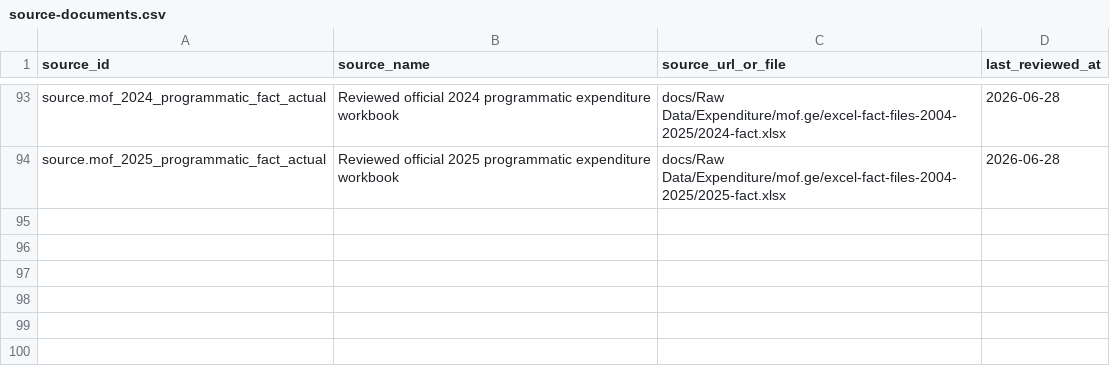
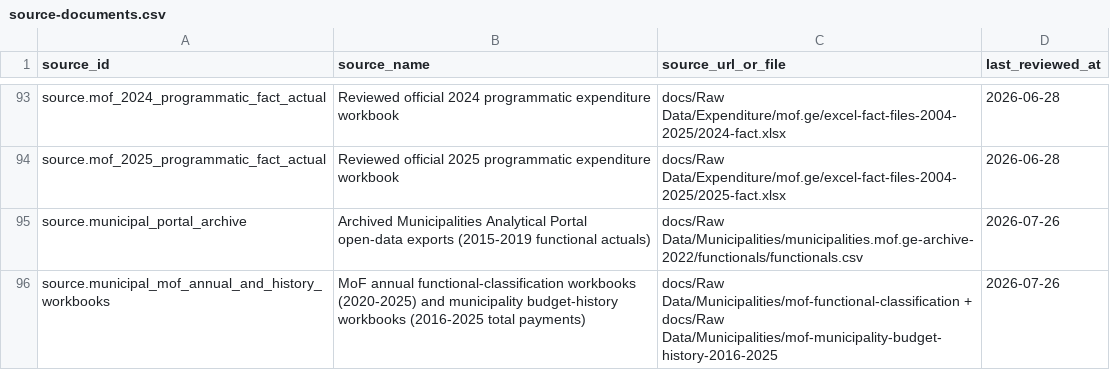
Before and after one commit to DuruMakh/geodata.ge, a CSV file: data/sources/source-documents.csv, drawn as a sheet; only a part is shown, gaps mark what is left out.

```diff
--- a/data/sources/source-documents.csv
+++ b/data/sources/source-documents.csv
@@ -94 +94,3 @@ source.mof_2024_programmatic_fact_actual,Reviewed official 2024 programmatic exp
 source.mof_2025_programmatic_fact_actual,Reviewed official 2025 programmatic expenditure workbook,docs/Raw Data/Expenditure/mof.ge/excel-fact-files-2004-2025/2025-fact.xlsx,2026-06-28
+source.municipal_portal_archive,Archived Municipalities Analytical Portal open-data exports (2015-2019 functional actuals),docs/Raw Data/Municipalities/municipalities.mof.ge-archive-2022/functionals/functionals.csv,2026-07-26
+source.municipal_mof_annual_and_history_workbooks,MoF annual functional-classification workbooks (2020-2025) and municipality budget-history workbooks (2016-2025 total payments),docs/Raw Data/Municipalities/mof-functional-classification + docs/Raw Data/Municipalities/mof-municipality-budget-history-2016-2025,2026-07-26
```
Also changed, not shown: 6 other files.
